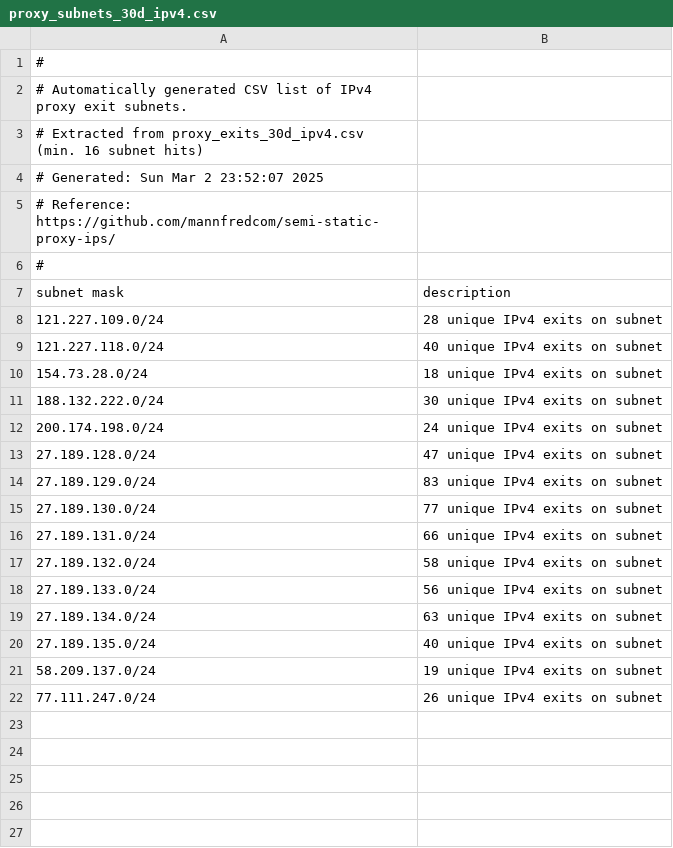
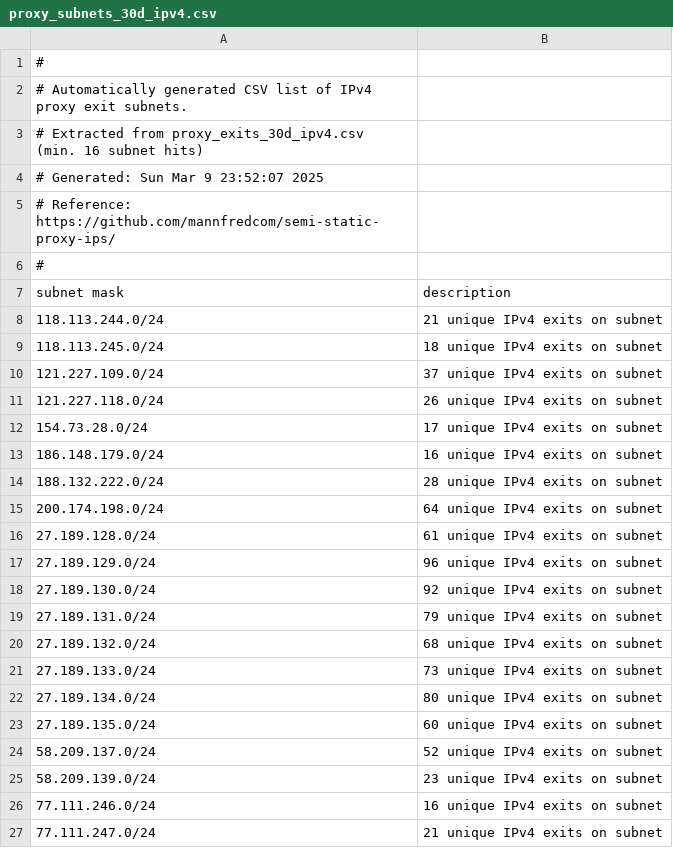
Before and after one commit to mannfredcom/semi-static-proxy-ips, a CSV file: proxy_subnets_30d_ipv4.csv, drawn as a sheet.

```diff
--- a/proxy_subnets_30d_ipv4.csv
+++ b/proxy_subnets_30d_ipv4.csv
@@ -3,3 +3,3 @@
 # Extracted from proxy_exits_30d_ipv4.csv (min. 16 subnet hits)
-# Generated: Sun Mar  2 23:52:07 2025
+# Generated: Sun Mar  9 23:52:07 2025
 # Reference: https://github.com/mannfredcom/semi-static-proxy-ips/
@@ -7,16 +7,21 @@
 subnet mask,description
-121.227.109.0/24,28 unique IPv4 exits on subnet
-121.227.118.0/24,40 unique IPv4 exits on subnet
-154.73.28.0/24,18 unique IPv4 exits on subnet
-188.132.222.0/24,30 unique IPv4 exits on subnet
-200.174.198.0/24,24 unique IPv4 exits on subnet
-27.189.128.0/24,47 unique IPv4 exits on subnet
-27.189.129.0/24,83 unique IPv4 exits on subnet
-27.189.130.0/24,77 unique IPv4 exits on subnet
-27.189.131.0/24,66 unique IPv4 exits on subnet
-27.189.132.0/24,58 unique IPv4 exits on subnet
-27.189.133.0/24,56 unique IPv4 exits on subnet
-27.189.134.0/24,63 unique IPv4 exits on subnet
-27.189.135.0/24,40 unique IPv4 exits on subnet
-58.209.137.0/24,19 unique IPv4 exits on subnet
-77.111.247.0/24,26 unique IPv4 exits on subnet
+118.113.244.0/24,21 unique IPv4 exits on subnet
+118.113.245.0/24,18 unique IPv4 exits on subnet
+121.227.109.0/24,37 unique IPv4 exits on subnet
+121.227.118.0/24,26 unique IPv4 exits on subnet
+154.73.28.0/24,17 unique IPv4 exits on subnet
+186.148.179.0/24,16 unique IPv4 exits on subnet
+188.132.222.0/24,28 unique IPv4 exits on subnet
+200.174.198.0/24,64 unique IPv4 exits on subnet
+27.189.128.0/24,61 unique IPv4 exits on subnet
+27.189.129.0/24,96 unique IPv4 exits on subnet
+27.189.130.0/24,92 unique IPv4 exits on subnet
+27.189.131.0/24,79 unique IPv4 exits on subnet
+27.189.132.0/24,68 unique IPv4 exits on subnet
+27.189.133.0/24,73 unique IPv4 exits on subnet
+27.189.134.0/24,80 unique IPv4 exits on subnet
+27.189.135.0/24,60 unique IPv4 exits on subnet
+58.209.137.0/24,52 unique IPv4 exits on subnet
+58.209.139.0/24,23 unique IPv4 exits on subnet
+77.111.246.0/24,16 unique IPv4 exits on subnet
+77.111.247.0/24,21 unique IPv4 exits on subnet
```
Also changed, not shown: proxy_exits_30d_ipv6.csv, proxy_exits_7d_ipv6.csv, 8 other files.
